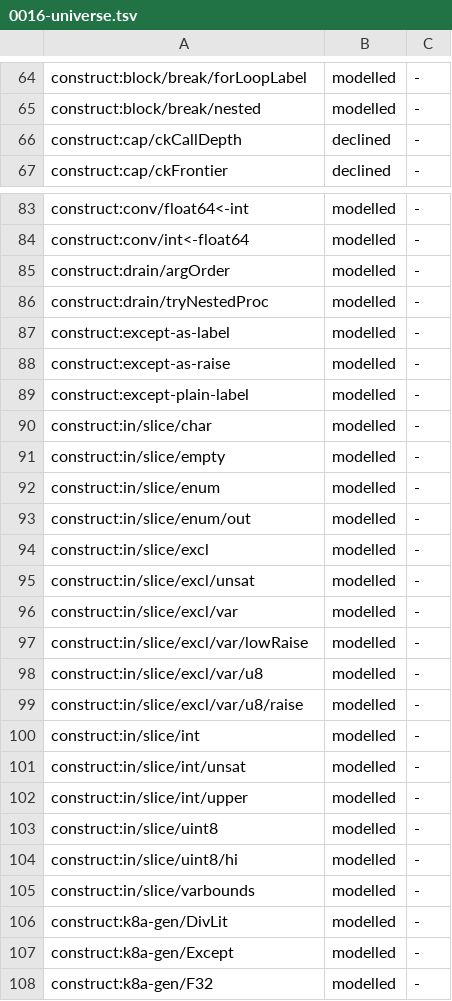
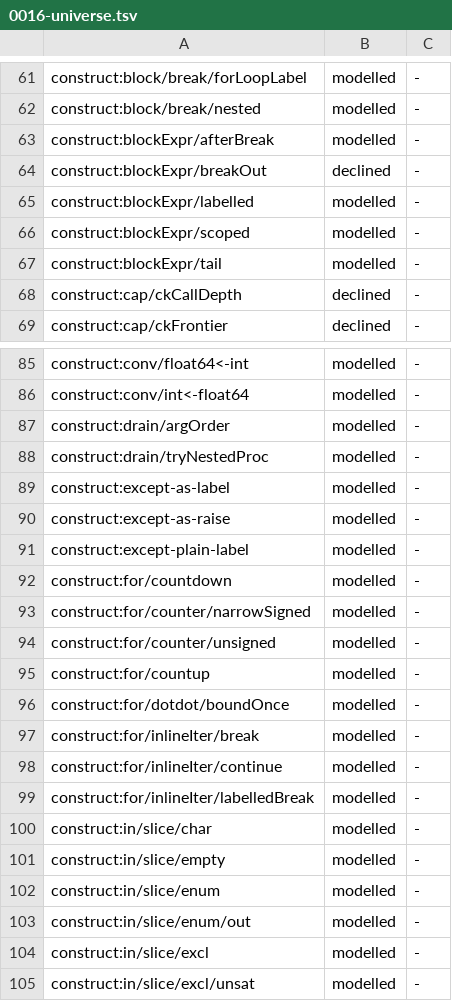
Before and after one commit to coreyleavitt/nelli, a TSV file: docs/rfc/0016-universe.tsv, drawn as a sheet; only a part is shown, gaps mark what is left out; the shorter side is filled out with more unchanged rows; the diff covers the shown part only; the diff names each change by its address in the sheet, - before the commit and + after, or states it on an @@ line.

Commit message:
docs: regenerate the universe ledger for the merged tree
Taken from tests/.pins/universe.derived.tsv after tsymex_0016_universe
with NELLI_PIN_DIR unset. The union merge had left duplicate stdlib,
build and readonly axis lines; the regenerated ledger has one line per
axis and the thirteen new construct cells.

```diff
--- a/docs/rfc/0016-universe.tsv
+++ b/docs/rfc/0016-universe.tsv
+row 63: construct:blockExpr/afterBreak | modelled | -
+row 64: construct:blockExpr/breakOut | declined | -
+row 65: construct:blockExpr/labelled | modelled | -
+row 66: construct:blockExpr/scoped | modelled | -
+row 67: construct:blockExpr/tail | modelled | -
+row 92: construct:for/countdown | modelled | -
+row 93: construct:for/counter/narrowSigned | modelled | -
+row 94: construct:for/counter/unsigned | modelled | -
+row 95: construct:for/countup | modelled | -
+row 96: construct:for/dotdot/boundOnce | modelled | -
+row 97: construct:for/inlineIter/break | modelled | -
+row 98: construct:for/inlineIter/continue | modelled | -
+row 99: construct:for/inlineIter/labelledBreak | modelled | -
```
Also changed, not shown: 3 removed rows and 2 edited cells elsewhere in this file.
